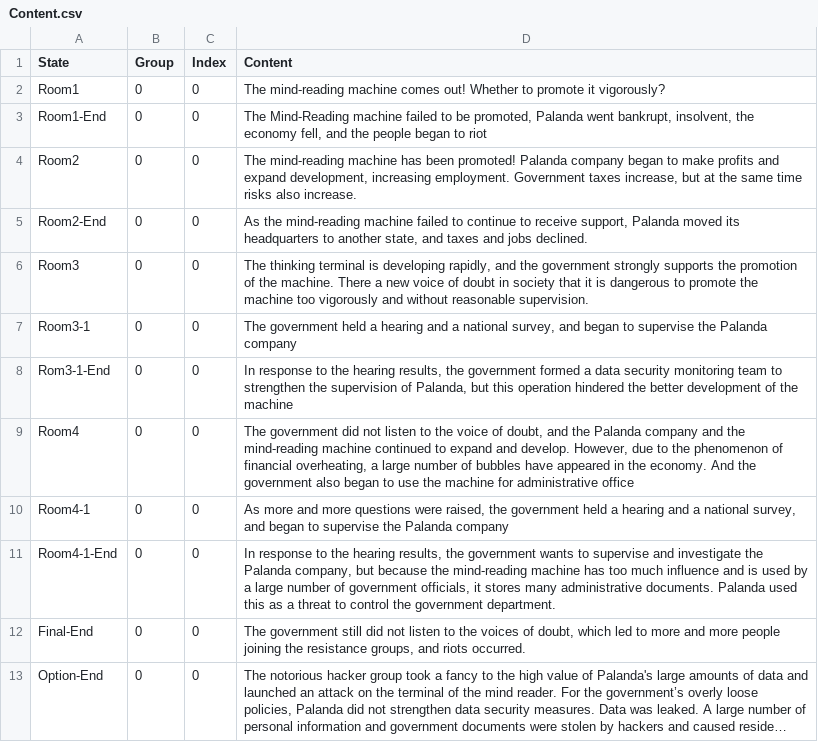
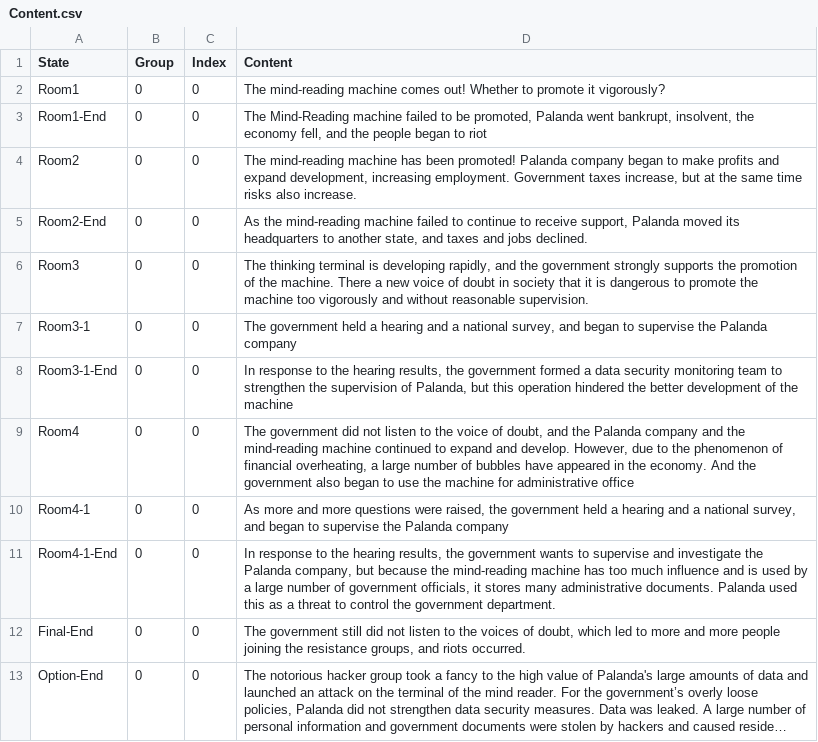
Before and after one commit to Harting514/YikProject-3, a CSV file: data/Content.csv, drawn as a sheet; long unchanged cells end in ….

```diff
--- a/data/Content.csv
+++ b/data/Content.csv
@@ -7,3 +7,3 @@ Room3,0,0,"The thinking terminal is developing rapidly, and the government stron
 Room3-1,0,0,"The government held a hearing and a national survey, and began to supervise the Palanda company"
-Rom3-1-End,0,0,"In response to the hearing results, the government formed a data security monitoring team to strengthen the supervision of Palanda, but this operation hindered the better development of the machine"
+Room3-1-End,0,0,"In response to the hearing results, the government formed a data security monitoring team to strengthen the supervision of Palanda, but this operation hindered the better development of the machine"
 Room4,0,0,"The government did not listen to the voice of doubt, and the Palanda company and the mind-reading machine continued to expand and develop. However, due to the phenomenon of financial overheating, a large number of bubbles have appeared in the economy. And the government also began to use the machine for administrative office"
```
Also changed, not shown: data/adventureStates.csv, 6 other files.
